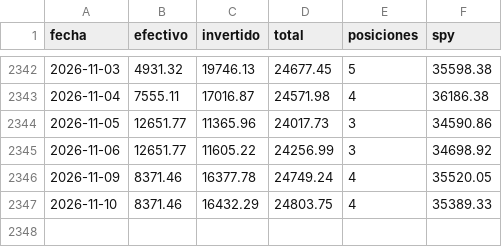
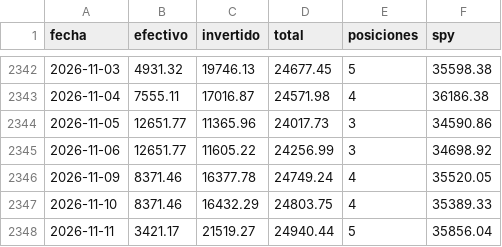
Before and after one commit to facundogreyak/swing-agent, a CSV file: reportes/backtest_equity.csv, drawn as a sheet; only a part is shown, gaps mark what is left out.

```diff
--- a/reportes/backtest_equity.csv
+++ b/reportes/backtest_equity.csv
@@ -2347 +2347,2 @@ fecha,efectivo,invertido,total,posiciones,spy
 2026-11-10,8371.46,16432.29,24803.75,4,35389.33
+2026-11-11,3421.17,21519.27,24940.44,5,35856.04
```
Also changed, not shown: reportes/backtest_operaciones.csv, reportes/momentum_calibracion.csv, 39 other files.
